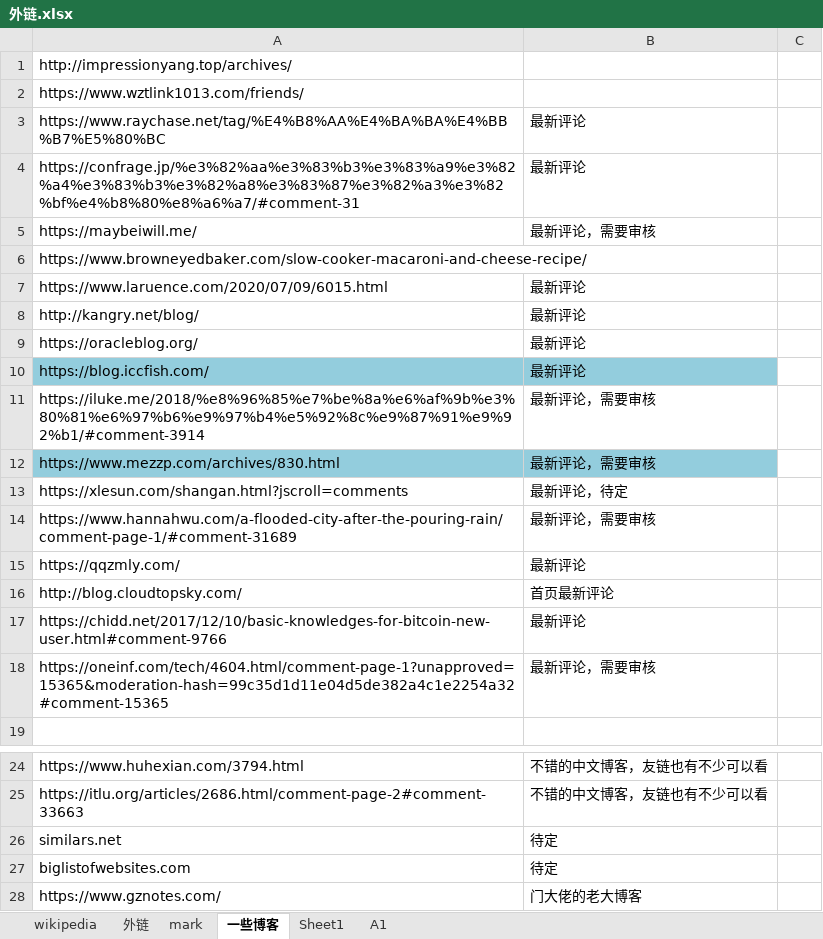
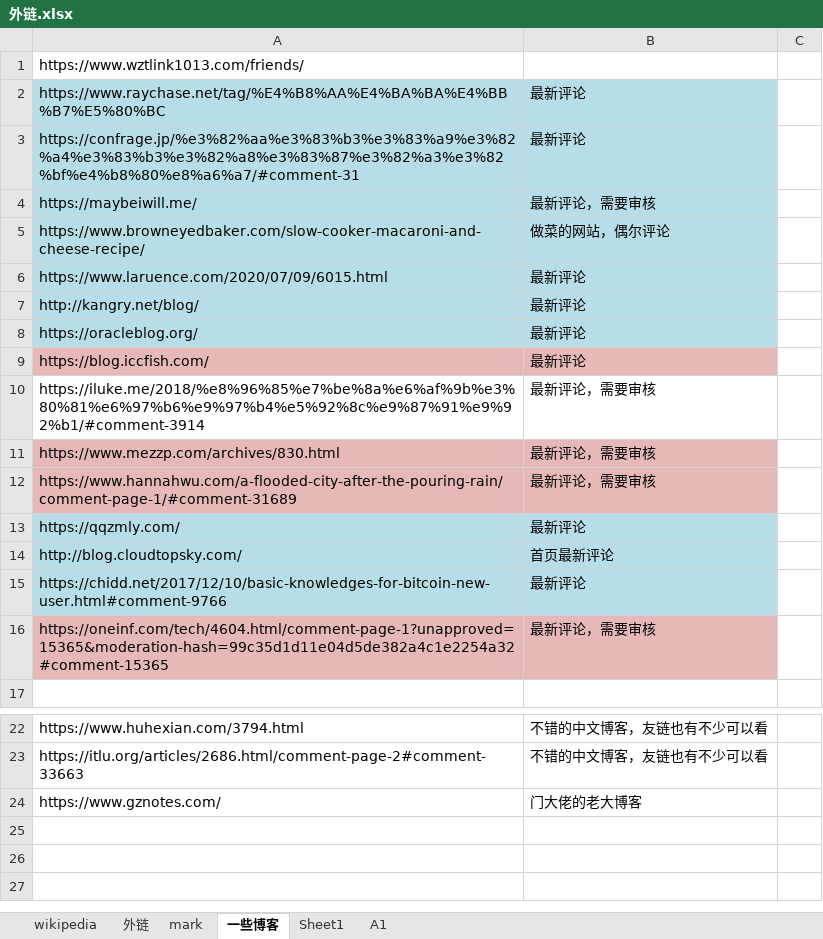
Before and after one commit to nalani5210/markdown.github.io, an Excel workbook: 外链/外链.xlsx, sheet 一些博客, drawn as a sheet; only a part is shown, gaps mark what is left out; values as stored, in another font and other column widths than the file's, no borders; removed rows and columns are numbered as before the commit, all else as after; the diff names each change by its address in the sheet, - before the commit and + after, or states it on an @@ line.

Commit message:
Update 外链.xlsx

```diff
--- a/外链/外链.xlsx (sheet 一些博客)
+++ b/外链/外链.xlsx (sheet 一些博客)
-row 1: http://impressionyang.top/archives/
-A2:B8 fill: none
+A2:B8 fill: #B7DEE8
-B5: (empty)
+B5: 做菜的网站，偶尔评论
-A9:B9 fill: #93CDDD
+A9:B9 fill: #E6B9B8
-A11:B11 fill: #93CDDD
+A11:B11 fill: #E6B9B8
-row 13: https://xlesun.com/shangan.html?jscroll=comments | 最新评论，待定
-A12:B12 fill: none
+A12:B12 fill: #E6B9B8
-A13:B15 fill: none
+A13:B15 fill: #B7DEE8
-A16:B16 fill: none
+A16:B16 fill: #E6B9B8
-row 26: similars.net | 待定
-row 27: biglistofwebsites.com | 待定
```
